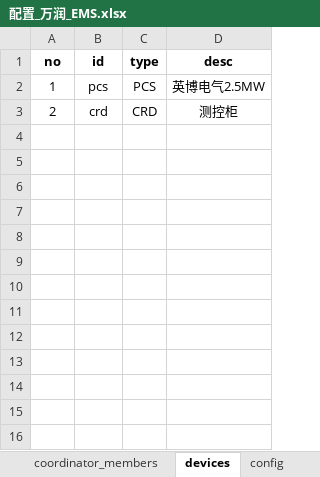
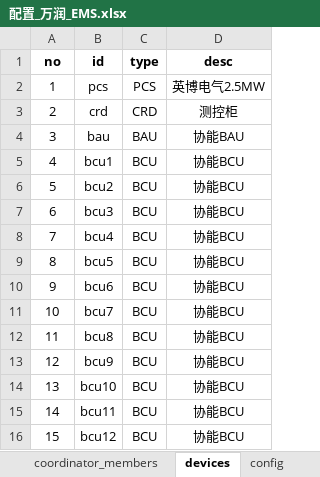
Before and after one commit to mikasa112/collector, an Excel workbook: config/配置_万润_EMS.xlsx, sheet devices, drawn as a sheet; values as stored, in another font and other column widths than the file's, no borders; the diff names each change by its address in the sheet, - before the commit and + after, or states it on an @@ line.

Commit message:
update: 协能bau、bcu

```diff
--- a/config/配置_万润_EMS.xlsx (sheet devices)
+++ b/config/配置_万润_EMS.xlsx (sheet devices)
+row 4: 3 | bau | BAU | 协能BAU
+row 5: 4 | bcu1 | BCU | 协能BCU
+row 6: 5 | bcu2 | BCU | 协能BCU
+row 7: 6 | bcu3 | BCU | 协能BCU
+row 8: 7 | bcu4 | BCU | 协能BCU
+row 9: 8 | bcu5 | BCU | 协能BCU
+row 10: 9 | bcu6 | BCU | 协能BCU
+row 11: 10 | bcu7 | BCU | 协能BCU
+row 12: 11 | bcu8 | BCU | 协能BCU
+row 13: 12 | bcu9 | BCU | 协能BCU
+row 14: 13 | bcu10 | BCU | 协能BCU
+row 15: 14 | bcu11 | BCU | 协能BCU
+row 16: 15 | bcu12 | BCU | 协能BCU
```
Also changed, not shown: sheet config, config/bms/BAU_协能.xlsx, config/bms/BCU_协能.xlsx, 2 other files.
